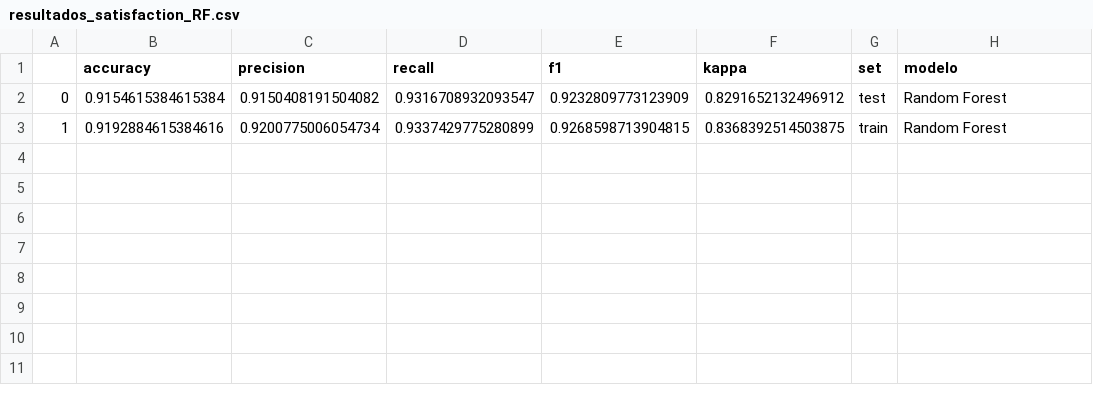
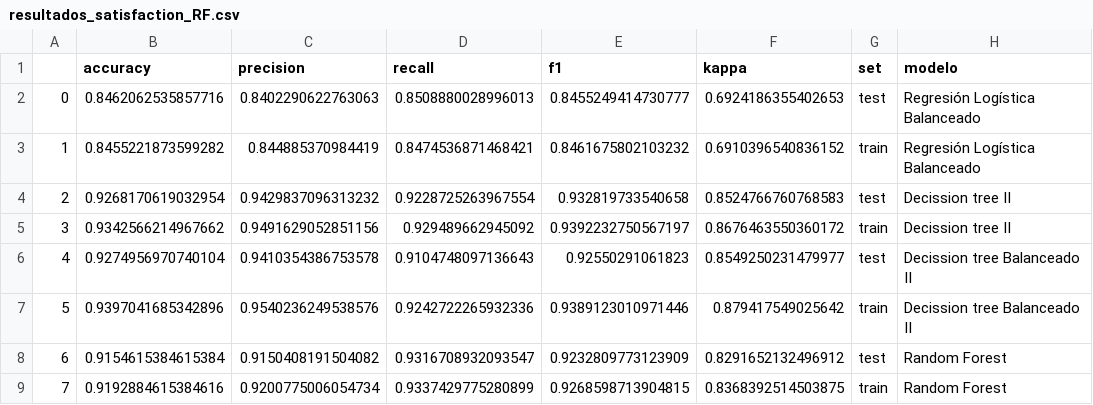
Before and after one commit to Adalab/promo-d-da-modulo3-sprint1-laura-maitane, a CSV file: regresion-logistica/datos/resultados_satisfaction_RF.csv, drawn as a sheet.

```diff
--- a/regresion-logistica/datos/resultados_satisfaction_RF.csv
+++ b/regresion-logistica/datos/resultados_satisfaction_RF.csv
@@ -1,3 +1,9 @@
 ,accuracy,precision,recall,f1,kappa,set,modelo
-0,0.9154615384615384,0.9150408191504082,0.9316708932093547,0.9232809773123909,0.8291652132496912,test,Random Forest
-1,0.9192884615384616,0.9200775006054734,0.9337429775280899,0.9268598713904815,0.8368392514503875,train,Random Forest
+0,0.8462062535857716,0.8402290622763063,0.8508880028996013,0.8455249414730777,0.6924186355402653,test,Regresión Logística Balanceado
+1,0.8455221873599282,0.844885370984419,0.8474536871468421,0.8461675802103232,0.6910396540836152,train,Regresión Logística Balanceado
+2,0.9268170619032954,0.9429837096313232,0.9228725263967554,0.932819733540658,0.8524766760768583,test,Decission tree II
+3,0.9342566214967662,0.9491629052851156,0.929489662945092,0.9392232750567197,0.8676463550360172,train,Decission tree II
+4,0.9274956970740104,0.9410354386753578,0.9104748097136643,0.92550291061823,0.8549250231479977,test,Decission tree Balanceado II
+5,0.9397041685342896,0.9540236249538576,0.9242722265932336,0.9389123010971446,0.879417549025642,train,Decission tree Balanceado II
+6,0.9154615384615384,0.9150408191504082,0.9316708932093547,0.9232809773123909,0.8291652132496912,test,Random Forest
+7,0.9192884615384616,0.9200775006054734,0.9337429775280899,0.9268598713904815,0.8368392514503875,train,Random Forest
```
Also changed, not shown: regresion-logistica/datos/resultados_satisfaction_DT.csv, 11 other files.
